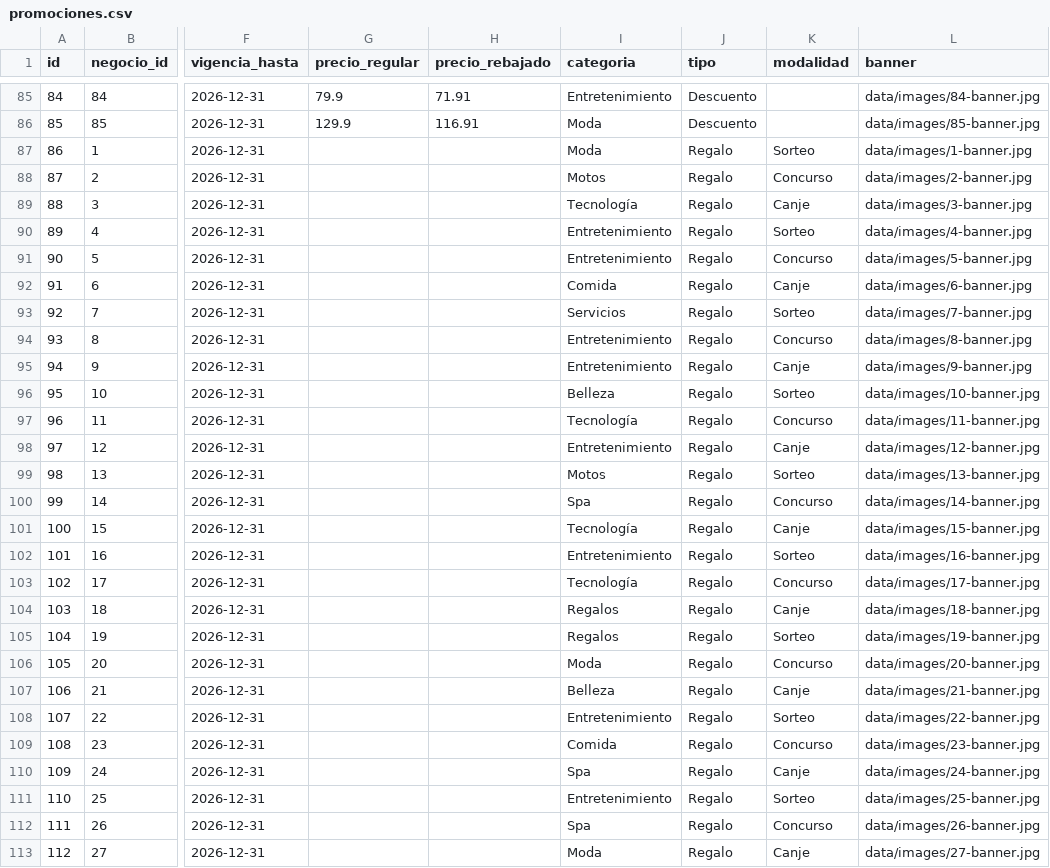
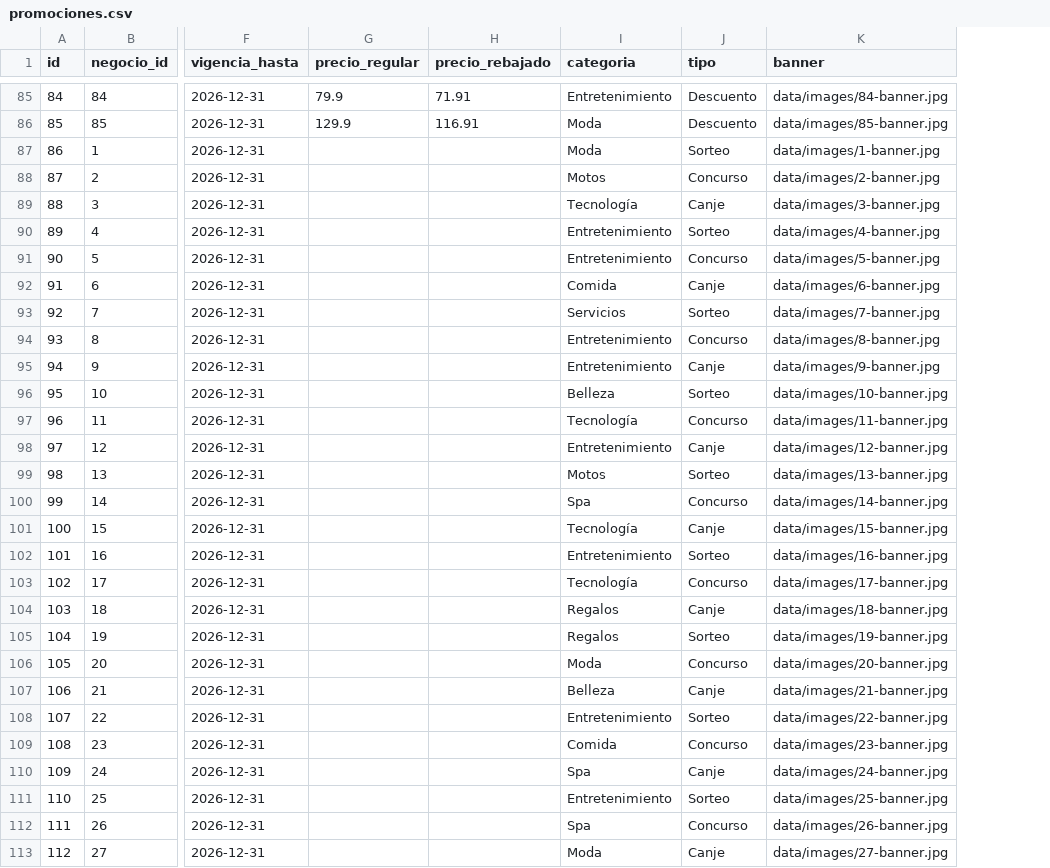
Before and after one commit to paginasperu/directorio, a CSV file: data/promociones.csv, drawn as a sheet; only a part is shown, gaps mark what is left out; the diff covers the shown part only; the diff names each change by its address in the sheet, - before the commit and + after, or states it on an @@ line.

Commit message:
Migra promociones a 4 tipos y quita Cargando

```diff
--- a/data/promociones.csv
+++ b/data/promociones.csv
-column K (modalidad), rows 87-113: Sorteo | Concurso | Canje | Sorteo | Concurso | Canje | Sorteo | Concurso | Canje | Sorteo | Concurso | Canje | Sorteo | Concurso | Canje | Sorteo | Concurso | Canje | Sorteo | Concurso | Canje | Sorteo | Concurso | Canje | Sorteo | Concurso | Canje
-J87 (tipo): Regalo
+J87 (tipo): Sorteo
-J88 (tipo): Regalo
+J88 (tipo): Concurso
-J89 (tipo): Regalo
+J89 (tipo): Canje
-J90 (tipo): Regalo
+J90 (tipo): Sorteo
-J91 (tipo): Regalo
+J91 (tipo): Concurso
-J92 (tipo): Regalo
+J92 (tipo): Canje
-J93 (tipo): Regalo
+J93 (tipo): Sorteo
-J94 (tipo): Regalo
+J94 (tipo): Concurso
-J95 (tipo): Regalo
+J95 (tipo): Canje
-J96 (tipo): Regalo
+J96 (tipo): Sorteo
-J97 (tipo): Regalo
+J97 (tipo): Concurso
-J98 (tipo): Regalo
+J98 (tipo): Canje
-J99 (tipo): Regalo
+J99 (tipo): Sorteo
-J100 (tipo): Regalo
+J100 (tipo): Concurso
-J101 (tipo): Regalo
+J101 (tipo): Canje
-J102 (tipo): Regalo
+J102 (tipo): Sorteo
-J103 (tipo): Regalo
+J103 (tipo): Concurso
-J104 (tipo): Regalo
+J104 (tipo): Canje
-J105 (tipo): Regalo
+J105 (tipo): Sorteo
-J106 (tipo): Regalo
+J106 (tipo): Concurso
-J107 (tipo): Regalo
+J107 (tipo): Canje
-J108 (tipo): Regalo
+J108 (tipo): Sorteo
-J109 (tipo): Regalo
+J109 (tipo): Concurso
-J110 (tipo): Regalo
+J110 (tipo): Canje
-J111 (tipo): Regalo
+J111 (tipo): Sorteo
-J112 (tipo): Regalo
+J112 (tipo): Concurso
-J113 (tipo): Regalo
+J113 (tipo): Canje
```
Also changed, not shown: 58 edited cells elsewhere in this file, 1 other file.
